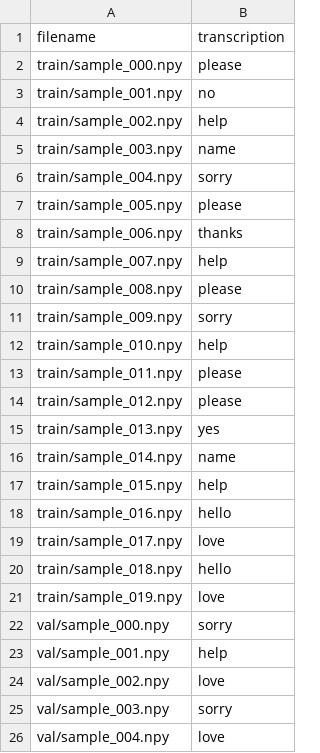
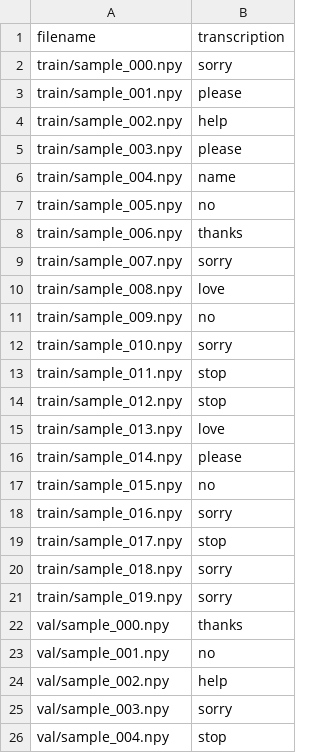
Before and after one commit to habeebGit/ASL-Recognition, a CSV file: dataset/labels.csv, drawn as a sheet.

Commit message:
Data and training success with docker container

```diff
--- a/dataset/labels.csv
+++ b/dataset/labels.csv
@@ -1,26 +1,26 @@
 filename,transcription
-train/sample_000.npy,please
-train/sample_001.npy,no
+train/sample_000.npy,sorry
+train/sample_001.npy,please
 train/sample_002.npy,help
-train/sample_003.npy,name
-train/sample_004.npy,sorry
-train/sample_005.npy,please
+train/sample_003.npy,please
+train/sample_004.npy,name
+train/sample_005.npy,no
 train/sample_006.npy,thanks
-train/sample_007.npy,help
-train/sample_008.npy,please
-train/sample_009.npy,sorry
-train/sample_010.npy,help
-train/sample_011.npy,please
-train/sample_012.npy,please
-train/sample_013.npy,yes
-train/sample_014.npy,name
-train/sample_015.npy,help
-train/sample_016.npy,hello
-train/sample_017.npy,love
-train/sample_018.npy,hello
-train/sample_019.npy,love
-val/sample_000.npy,sorry
-val/sample_001.npy,help
-val/sample_002.npy,love
+train/sample_007.npy,sorry
+train/sample_008.npy,love
+train/sample_009.npy,no
+train/sample_010.npy,sorry
+train/sample_011.npy,stop
+train/sample_012.npy,stop
+train/sample_013.npy,love
+train/sample_014.npy,please
+train/sample_015.npy,no
+train/sample_016.npy,sorry
+train/sample_017.npy,stop
+train/sample_018.npy,sorry
+train/sample_019.npy,sorry
+val/sample_000.npy,thanks
+val/sample_001.npy,no
+val/sample_002.npy,help
 val/sample_003.npy,sorry
-val/sample_004.npy,love
+val/sample_004.npy,stop
```
Also changed, not shown: 28 other files.
